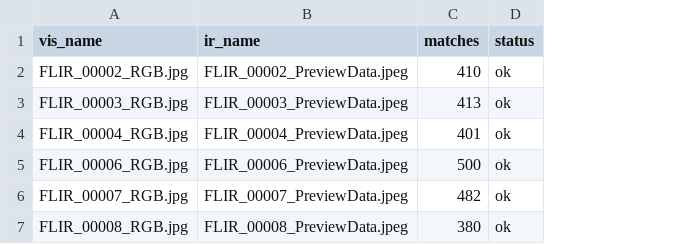
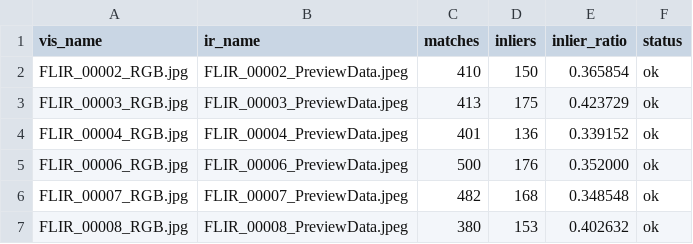
Before and after one commit to Loyta-Huang-66/multimodal-registration, a CSV file: outputs/paired_vis_ir/sp_lg/summary.csv, drawn as a sheet; the diff names each change by its address in the sheet, - before the commit and + after, or states it on an @@ line.

```diff
--- a/outputs/paired_vis_ir/sp_lg/summary.csv
+++ b/outputs/paired_vis_ir/sp_lg/summary.csv
+column D (inliers), rows 2-7: 150 | 175 | 136 | 176 | 168 | 153
+column E (inlier_ratio), rows 2-7: 0.365854 | 0.423729 | 0.339152 | 0.352000 | 0.348548 | 0.402632
```
Also changed, not shown: 20 other files.
